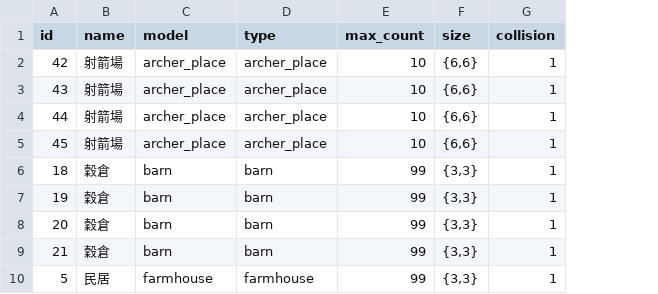
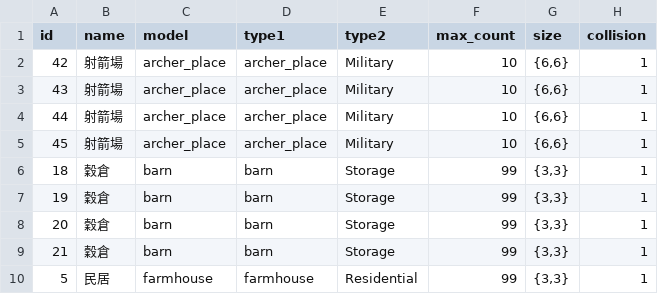
Before and after one commit to myKOF/Diablo-Factory, a CSV file: config/buildings.csv, drawn as a sheet; only a part is shown; the diff names each change by its address in the sheet, - before the commit and + after, or states it on an @@ line.

```diff
--- a/config/buildings.csv
+++ b/config/buildings.csv
+column E (type2), rows 2-10: Military | Military | Military | Military | Storage | Storage | Storage | Storage | Residential
-D1: type
+D1: type1
```
Also changed, not shown: 15 other files.
